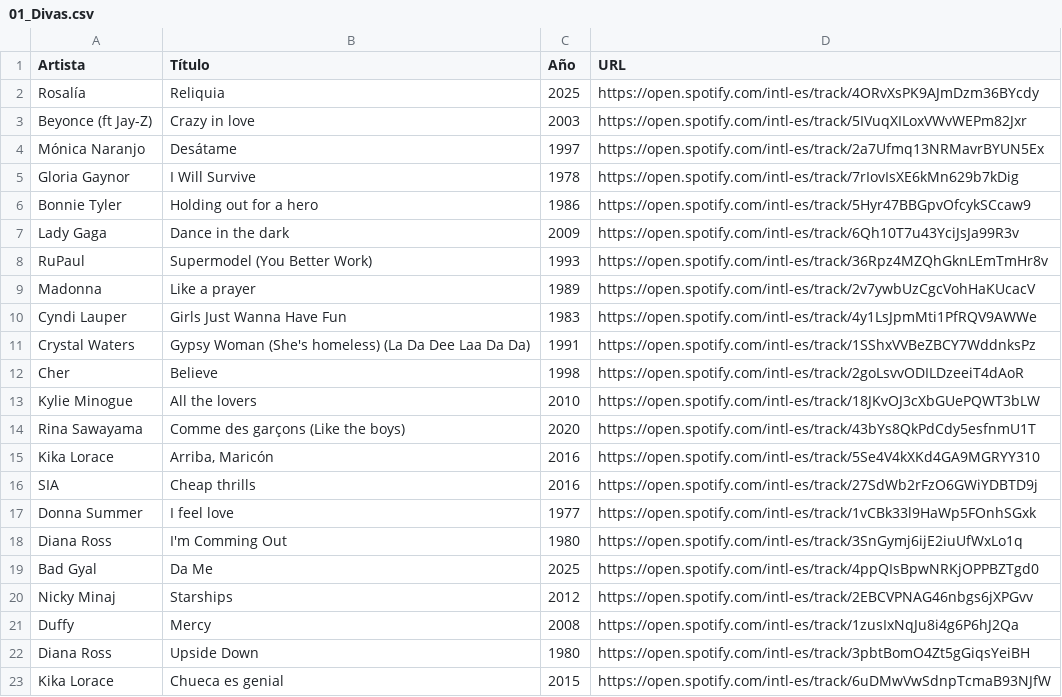
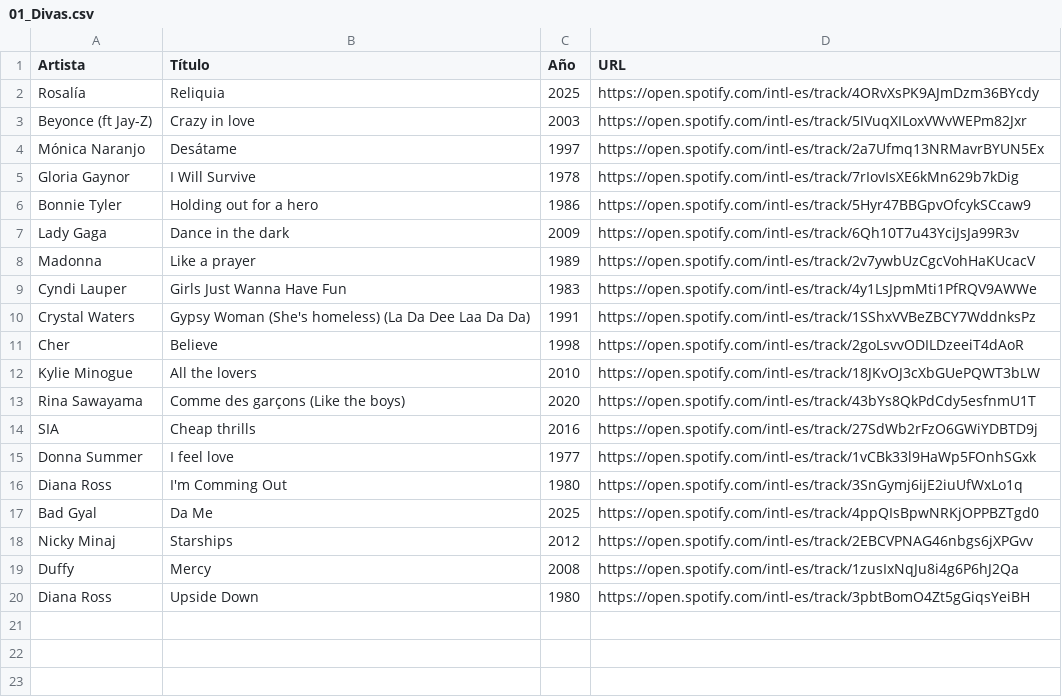
Before and after one commit to d-r-e/hitster, a CSV file: songs/01_Divas.csv, drawn as a sheet.

Commit message:
Song packs

```diff
--- a/songs/01_Divas.csv
+++ b/songs/01_Divas.csv
@@ -7,3 +7,2 @@ Bonnie Tyler,Holding out for a hero,1986,https://open.spotify.com/intl-es/track/
 Lady Gaga,Dance in the dark,2009,https://open.spotify.com/intl-es/track/6Qh10T7u43YciJsJa99R3v
-RuPaul,Supermodel (You Better Work),1993,https://open.spotify.com/intl-es/track/36Rpz4MZQhGknLEmTmHr8v
 Madonna,Like a prayer,1989,https://open.spotify.com/intl-es/track/2v7ywbUzCgcVohHaKUcacV
@@ -14,3 +13,2 @@ Kylie Minogue,All the lovers,2010,https://open.spotify.com/intl-es/track/18JKvOJ
 Rina Sawayama,Comme des garçons (Like the boys),2020,https://open.spotify.com/intl-es/track/43bYs8QkPdCdy5esfnmU1T
-Kika Lorace,"Arriba, Maricón",2016,https://open.spotify.com/intl-es/track/5Se4V4kXKd4GA9MGRYY310
 SIA,Cheap thrills,2016,https://open.spotify.com/intl-es/track/27SdWb2rFzO6GWiYDBTD9j
@@ -22,2 +20 @@ Duffy,Mercy,2008,https://open.spotify.com/intl-es/track/1zusIxNqJu8i4g6P6hJ2Qa
 Diana Ross,Upside Down,1980,https://open.spotify.com/intl-es/track/3pbtBomO4Zt5gGiqsYeiBH
-Kika Lorace,Chueca es genial,2015,https://open.spotify.com/intl-es/track/6uDMwVwSdnpTcmaB93NJfW
```
Also changed, not shown: songs/03_Pop_en_espanol.csv, songs/05_Summer_Hits.csv, 2 other files.
